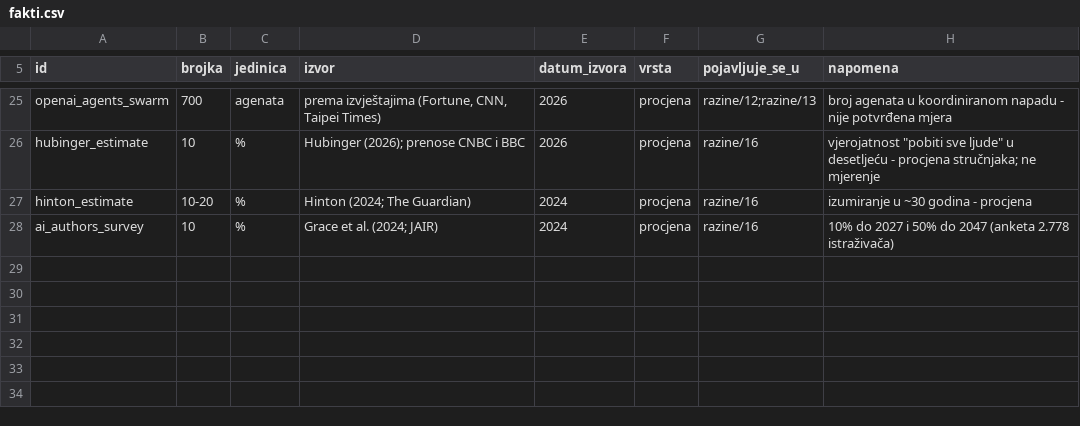
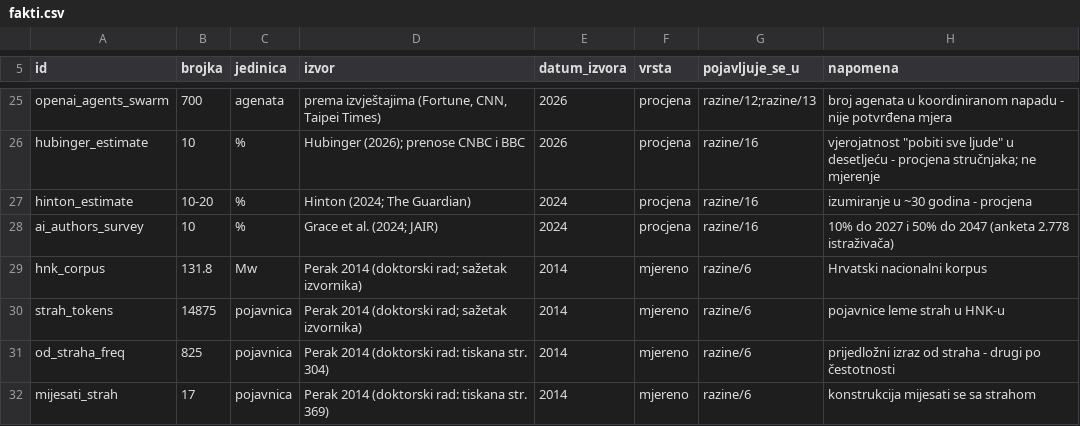
Before and after one commit to bperak/OntologijaKomunikacijeUDobaAI, a CSV file: data/fakti.csv, drawn as a sheet; only a part is shown, gaps mark what is left out.

Commit message:
Podaci iz doktorata (2014) izvuceni, uvezani u pogl. 6 i u evidenciju
- data/izvori/doktorat-2014/: 4 CSV-a + README (provenijencija, pomak stranica PDF = tiskana + 24,
  ogranicenja automatskog izvlacenja, artefakti kodiranja)
- kod/izvuci_doktorat.py: reproducibilna skripta izvlacenja
- pogl. 6: nova podsekcija 6.4.1 'Podaci iz izvornika' s izmjerenim vrijednostima
  (HNK 131,8 Mw; 14.875 pojavnica leme strah; 'od straha' 825; drhtati 62, umrijeti 61, tresti 39;
  mijesati n=17) i poantom 'frekvencija nije znacenje'
- evidencija: 4 nova mjerena zapisa s tiskanim stranicama izvornika

```diff
--- a/data/fakti.csv
+++ b/data/fakti.csv
@@ -28 +28,5 @@ hinton_estimate,10-20,%,Hinton (2024; The Guardian),2024,procjena,razine/16,izum
 ai_authors_survey,10,%,Grace et al. (2024; JAIR),2024,procjena,razine/16,10% do 2027 i 50% do 2047 (anketa 2.778 istraživača)
+hnk_corpus,131.8,Mw,Perak 2014 (doktorski rad; sažetak izvornika),2014,mjereno,razine/6,Hrvatski nacionalni korpus
+strah_tokens,14875,pojavnica,Perak 2014 (doktorski rad; sažetak izvornika),2014,mjereno,razine/6,pojavnice leme strah u HNK-u
+od_straha_freq,825,pojavnica,Perak 2014 (doktorski rad: tiskana str. 304),2014,mjereno,razine/6,prijedložni izraz od straha - drugi po čestotnosti
+mijesati_strah,17,pojavnica,Perak 2014 (doktorski rad: tiskana str. 369),2014,mjereno,razine/6,konstrukcija mijesati se sa strahom
```
Also changed, not shown: 7 other files.
